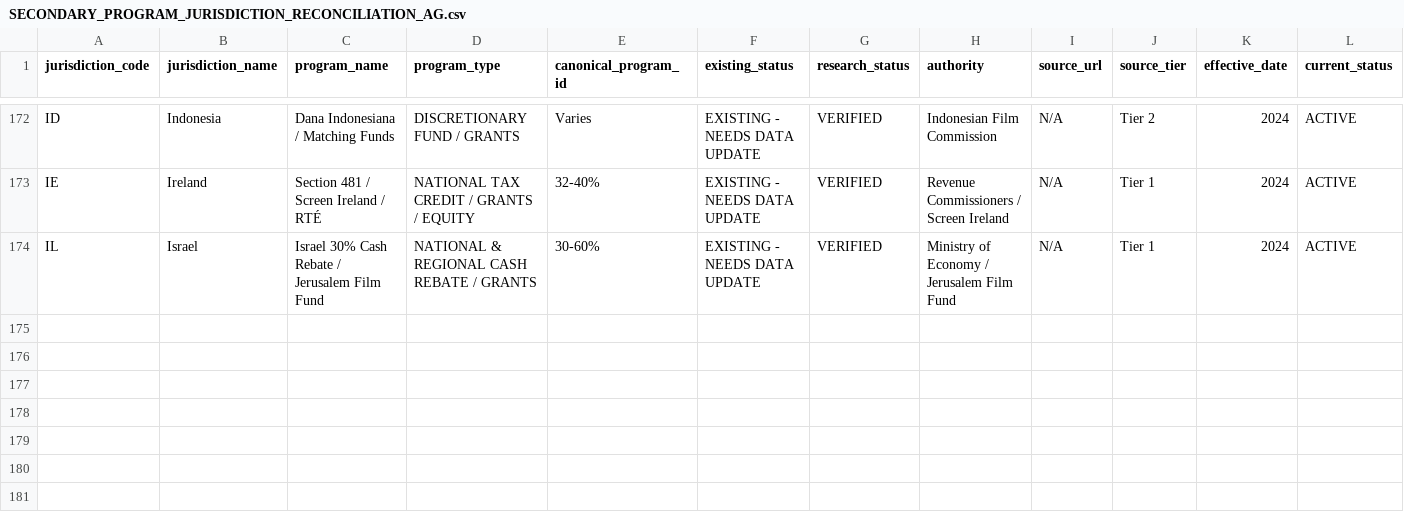
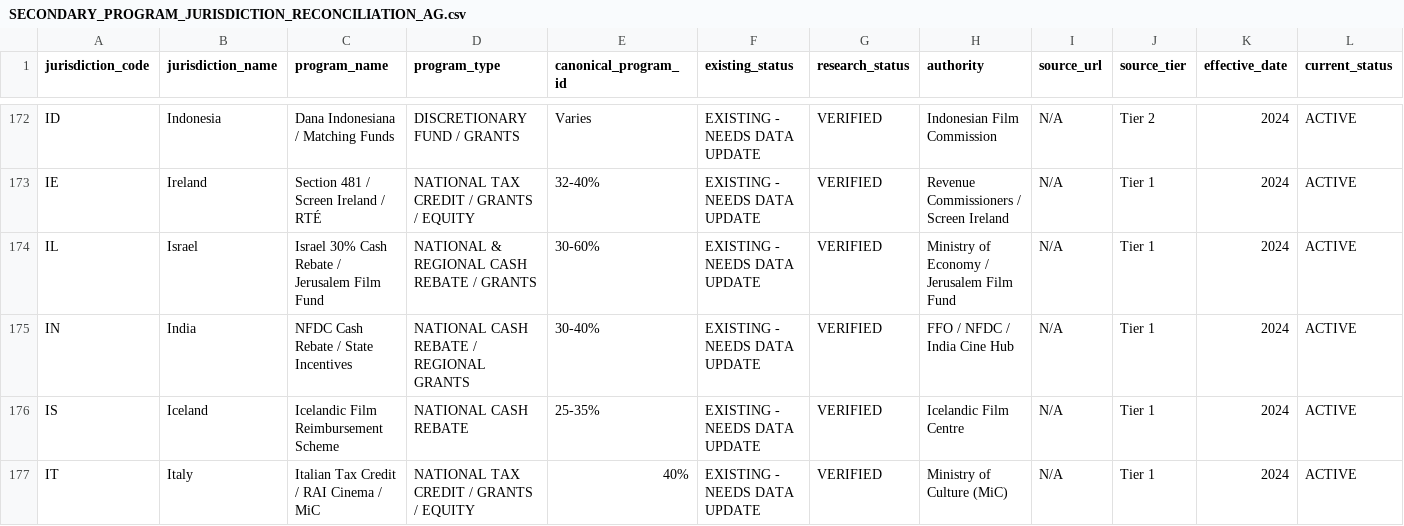
Before and after one commit to surajgohill-oss/Frametax, a CSV file: docs/validation/SECONDARY_PROGRAM_JURISDICTION_RECONCILIATION_AG.csv, drawn as a sheet; only a part is shown, gaps mark what is left out; rows hold the shown columns only; the diff names each change by its address in the sheet, - before the commit and + after, or states it on an @@ line.

```diff
--- a/docs/validation/SECONDARY_PROGRAM_JURISDICTION_RECONCILIATION_AG.csv
+++ b/docs/validation/SECONDARY_PROGRAM_JURISDICTION_RECONCILIATION_AG.csv
+row 175: IN | India | NFDC Cash Rebate / State Incentives | NATIONAL CASH REBATE / REGIONAL GRANTS | 30-40% | EXISTING - NEEDS DATA UPDATE | VERIFIED | FFO / NFDC / India Cine Hub | N/A | Tier 1 | 2024 | ACTIVE
+row 176: IS | Iceland | Icelandic Film Reimbursement Scheme | NATIONAL CASH REBATE | 25-35% | EXISTING - NEEDS DATA UPDATE | VERIFIED | Icelandic Film Centre | N/A | Tier 1 | 2024 | ACTIVE
+row 177: IT | Italy | Italian Tax Credit / RAI Cinema / MiC | NATIONAL TAX CREDIT / GRANTS / EQUITY | 40% | EXISTING - NEEDS DATA UPDATE | VERIFIED | Ministry of Culture (MiC) | N/A | Tier 1 | 2024 | ACTIVE
```
Also changed, not shown: 1 other file.
